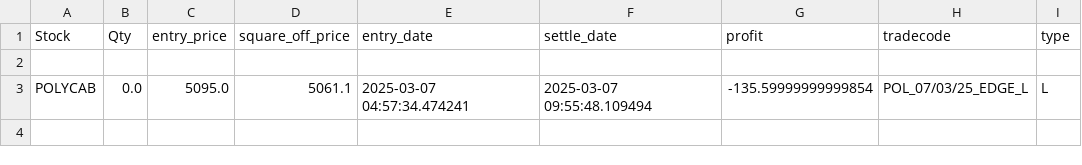
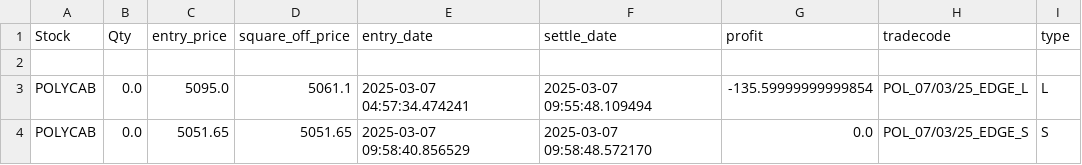
Before and after one commit to ANANTKACHOLIA/portfolio_data, a CSV file: logs_edge_pattern_0325.csv, drawn as a sheet.

Commit message:
Replace CSV file

```diff
--- a/logs_edge_pattern_0325.csv
+++ b/logs_edge_pattern_0325.csv
@@ -3 +3,2 @@ Stock,Qty,entry_price,square_off_price,entry_date,settle_date,profit,tradecode,t
 POLYCAB,0.0,5095.0,5061.1,2025-03-07 04:57:34.474241,2025-03-07 09:55:48.109494,-135.59999999999854,POL_07/03/25_EDGE_L,L
+POLYCAB,0.0,5051.65,5051.65,2025-03-07 09:58:40.856529,2025-03-07 09:58:48.572170,0.0,POL_07/03/25_EDGE_S,S
```
